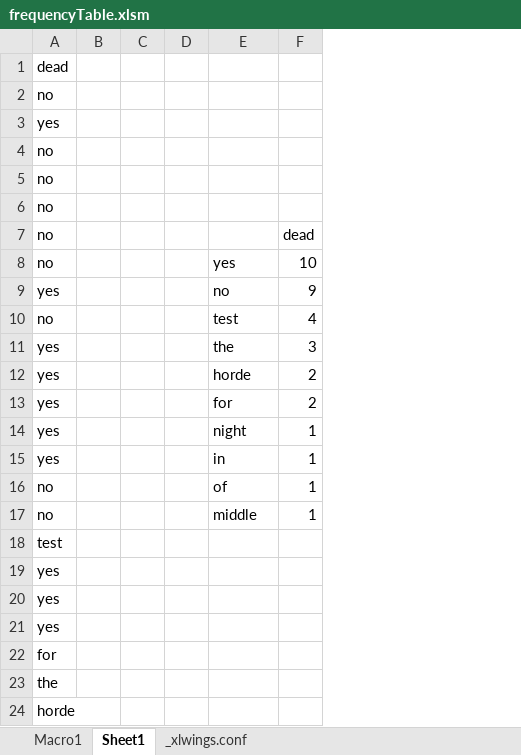
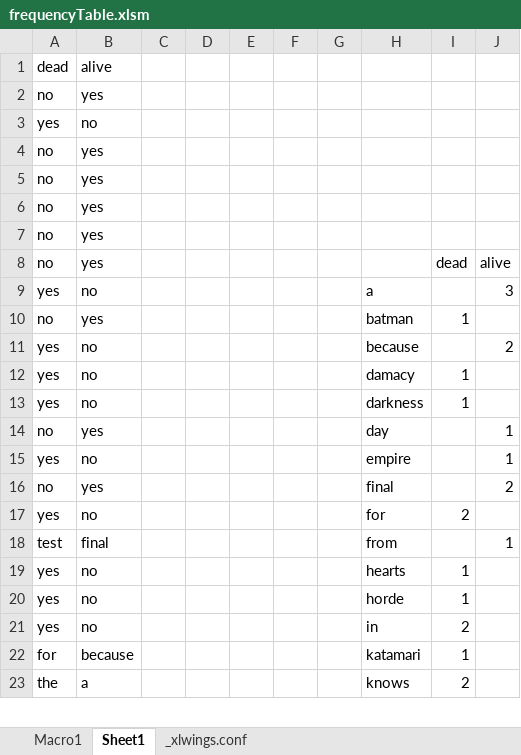
Before and after one commit to DavidKlix/Software, an Excel workbook: FrequencyTableProofOfWork/frequencyTable.xlsm, sheet Sheet1, drawn as a sheet; only a part is shown; values as stored, in another font and other column widths than the file's, no borders; removed rows and columns are numbered as before the commit, all else as after; the diff covers the shown part only; the diff names each change by its address in the sheet, - before the commit and + after, or states it on an @@ line.

```diff
--- a/FrequencyTableProofOfWork/frequencyTable.xlsm (sheet Sheet1)
+++ b/FrequencyTableProofOfWork/frequencyTable.xlsm (sheet Sheet1)
-column B, empty
+column B, rows 1-6: alive | yes | no | yes | yes | yes; rows 8-9: yes | no; rows 11-13: all no; rows 15-16: no | yes; rows 18-23: final | no | no | no | because | a
+column E, empty
+column F, empty
+column G, empty
+column I, row 8: dead; rows 12-13: 1 | 1; rows 19-23: 1 | 1 | 2 | 1 | 2
+row 7: no | yes
-J8: dead
+J8: alive
-row 8: no |  |  |  | yes | 10
-row 9: yes |  |  |  | no | 9
-row 10: no |  |  |  | test | 4
-H9: the
+H9: a
+row 10: no | yes |  |  |  |  |  | batman | 1
-H11: horde
+H11: because
-H12: for
+H12: damacy
-J12: 2
+J12: (empty)
-H13: night
+H13: darkness
-J13: 1
+J13: (empty)
+row 14: no | yes |  |  |  |  |  | day |  | 1
-H15: in
+H15: empire
-row 16: no |  |  |  | of | 1
-H16: middle
+H16: final
-J16: 1
+J16: 2
+row 17: yes | no |  |  |  |  |  | for | 2
-H18: (empty)
+H18: from
-J18: (empty)
+J18: 1
-H19: (empty)
+H19: hearts
-H20: (empty)
+H20: horde
-H21: (empty)
+H21: in
-H22: (empty)
+H22: katamari
-H23: (empty)
+H23: knows
-row 24: horde
```
Also changed, not shown: 29 added rows and 10 edited cells elsewhere in this sheet, formulas that keep their value, 1 other file.
